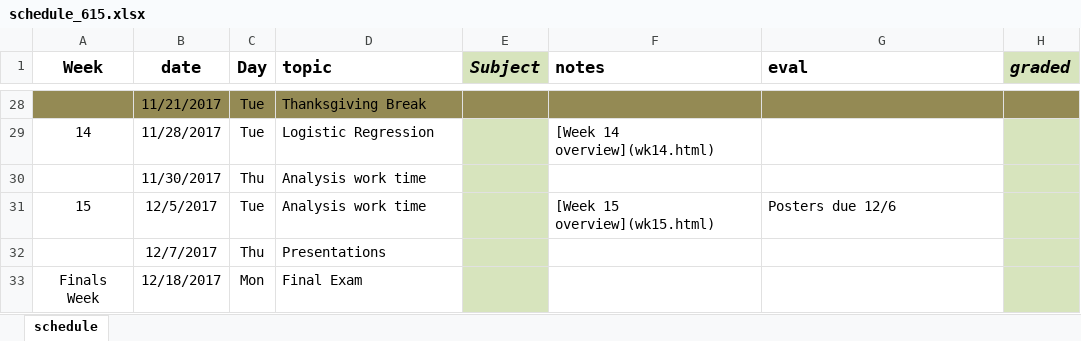
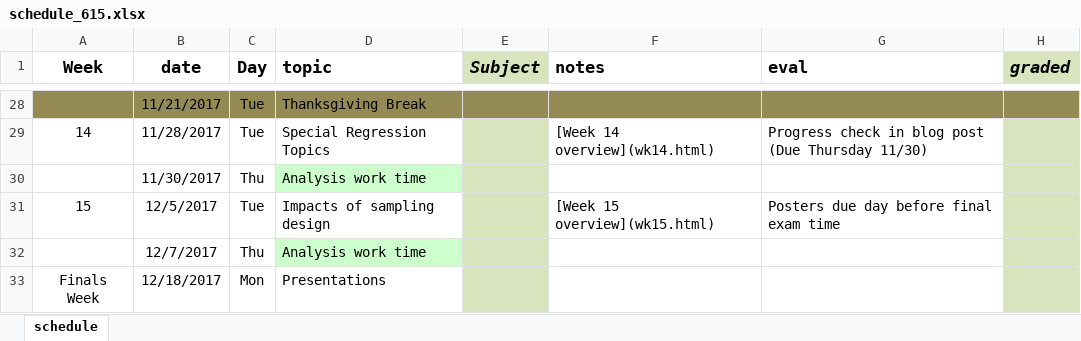
Before and after one commit to norcalbiostat/MATH615_F19_old, an Excel workbook: schedule_615.xlsx, sheet schedule, drawn as a sheet; only a part is shown, gaps mark what is left out; values as stored, in another font and other column widths than the file's, no borders; the diff covers the shown part only; the diff names each change by its address in the sheet, - before the commit and + after, or states it on an @@ line.

Commit message:
tweak first 3 weeks. finalize schedule

```diff
--- a/schedule_615.xlsx (sheet schedule)
+++ b/schedule_615.xlsx (sheet schedule)
-D29 (topic): Logistic Regression
+D29 (topic): Special Regression Topics
-G29 (eval): (empty)
+G29 (eval): Progress check in blog post (Due Thursday 11/30)
-D30 fill: none
+D30 fill: #CCFFCC
-D31 (topic): Analysis work time
+D31 (topic): Impacts of sampling design
-G31 (eval): Posters due 12/6
+G31 (eval): Posters due day before final exam time
-D32 (topic): Presentations
+D32 (topic): Analysis work time
-D32 fill: none
+D32 fill: #CCFFCC
-D33 (topic): Final Exam
+D33 (topic): Presentations
```
Also changed, not shown: 22 edited cells and cell formats elsewhere in this sheet, 24 other files.
